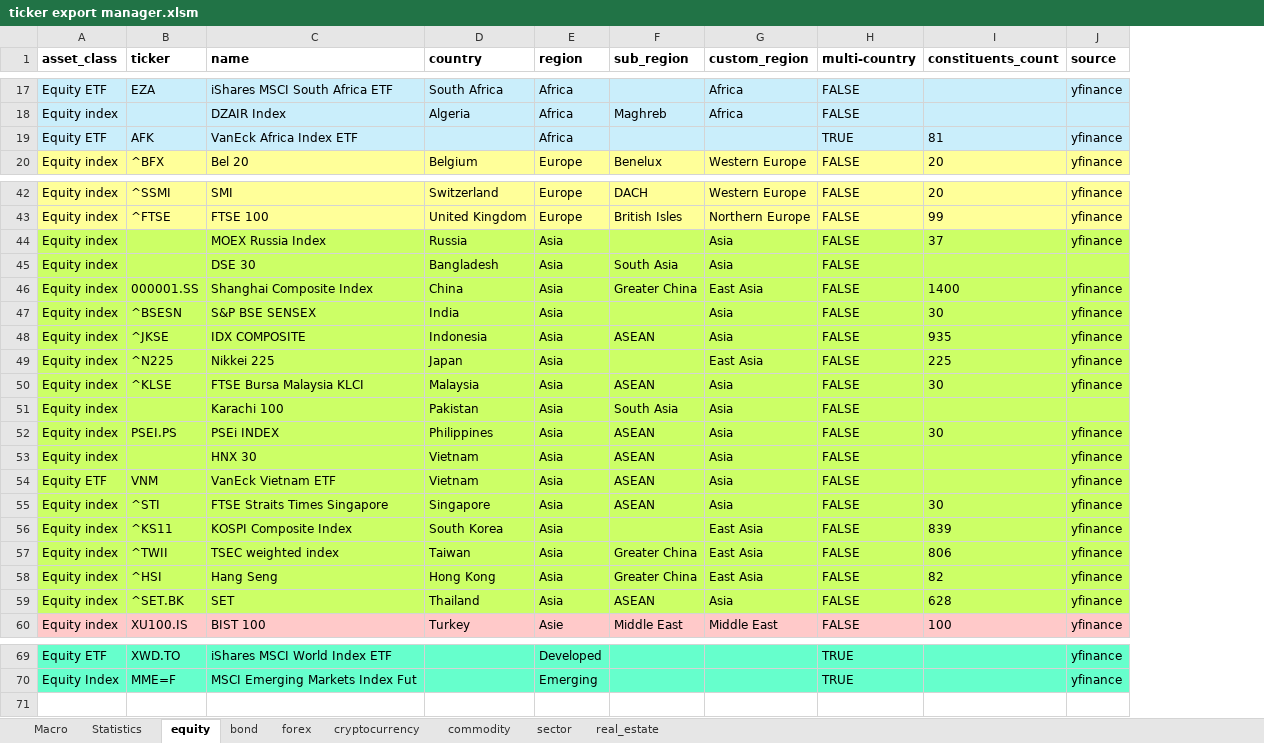
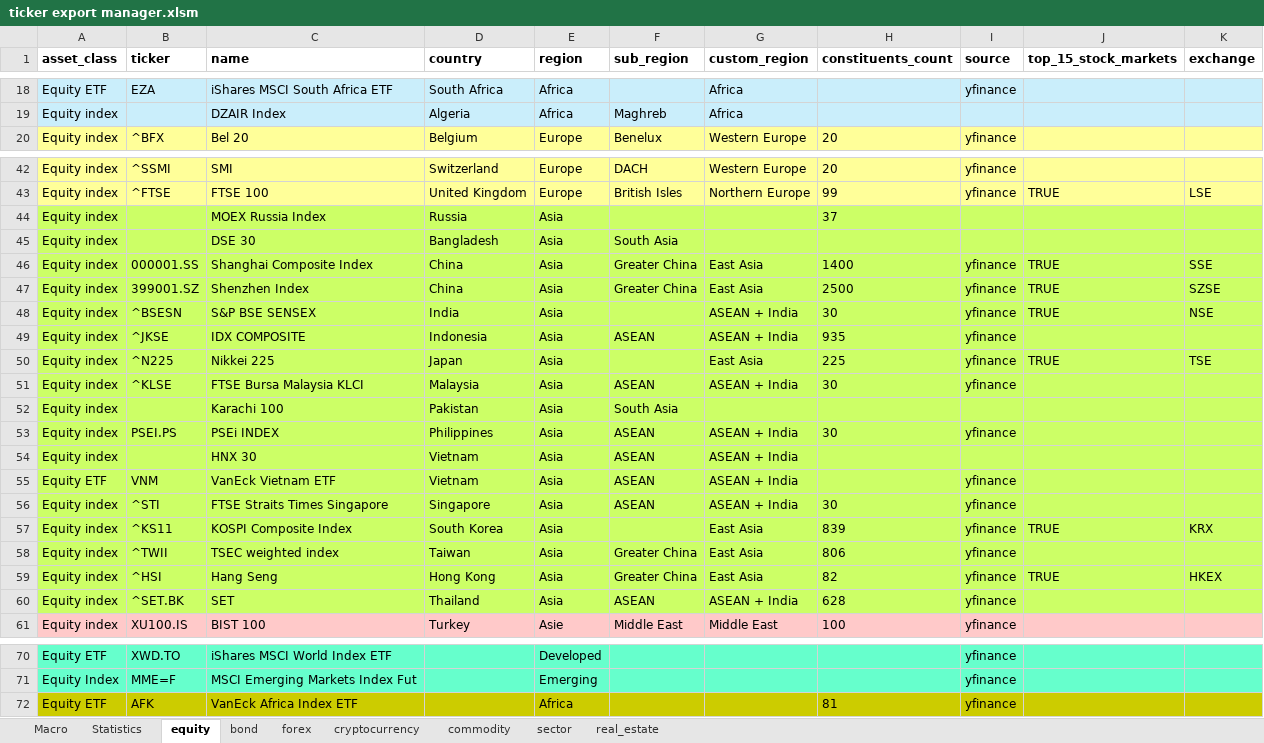
Before and after one commit to S4B6/StockPricePredictorGit, an Excel workbook: markets/tickers/ticker export manager.xlsm, sheet equity, drawn as a sheet; only a part is shown, gaps mark what is left out; values as stored, in another font and other column widths than the file's, no borders; removed rows and columns are numbered as before the commit, all else as after; the diff covers the shown part only; the diff names each change by its address in the sheet, - before the commit and + after, or states it on an @@ line.

```diff
--- a/markets/tickers/ticker export manager.xlsm (sheet equity)
+++ b/markets/tickers/ticker export manager.xlsm (sheet equity)
-column H (multi-country), rows 17-18: FALSE | FALSE; row 20: FALSE; rows 42-60: all FALSE; rows 69-70: TRUE | TRUE
+column J (top_15_stock_markets), rows 43-46: TRUE |  |  | TRUE; rows 48-59: TRUE |  | TRUE |  |  |  |  |  |  | TRUE |  | TRUE
+column K (exchange), rows 43-46: LSE |  |  | SSE; rows 48-59: NSE |  | TSE |  |  |  |  |  |  | KRX |  | HKEX
-G44:G45 (custom_region): Asia
+G44:G45 (custom_region): (empty)
-I44 (source): yfinance
+I44 (source): (empty)
+row 47: Equity index | 399001.SZ | Shenzhen Index | China | Asia | Greater China | East Asia | 2500 | yfinance | TRUE | SZSE
-G48:G49 (custom_region): Asia
+G48:G49 (custom_region): ASEAN + India
-G51 (custom_region): Asia
+G51 (custom_region): ASEAN + India
-G52 (custom_region): Asia
+G52 (custom_region): (empty)
-G53:G56 (custom_region): Asia
+G53:G56 (custom_region): ASEAN + India
-I54 (source): yfinance
+I54 (source): (empty)
-G60 (custom_region): Asia
+G60 (custom_region): ASEAN + India
@@ row 19 moved to row 72: Equity ETF @@
```
Also changed, not shown: 1 added row elsewhere in this sheet, sheet bond, sheet Statistics, sheet commodity, markets/country data/country data export manager.xlsm, 35 other files.
